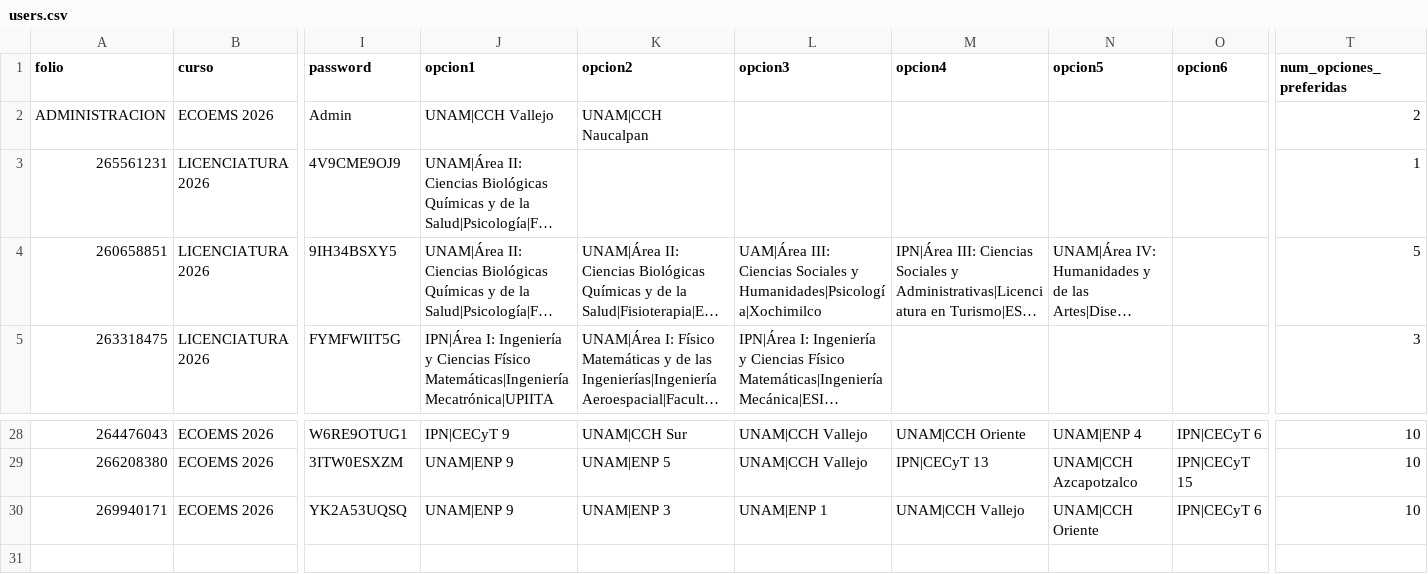
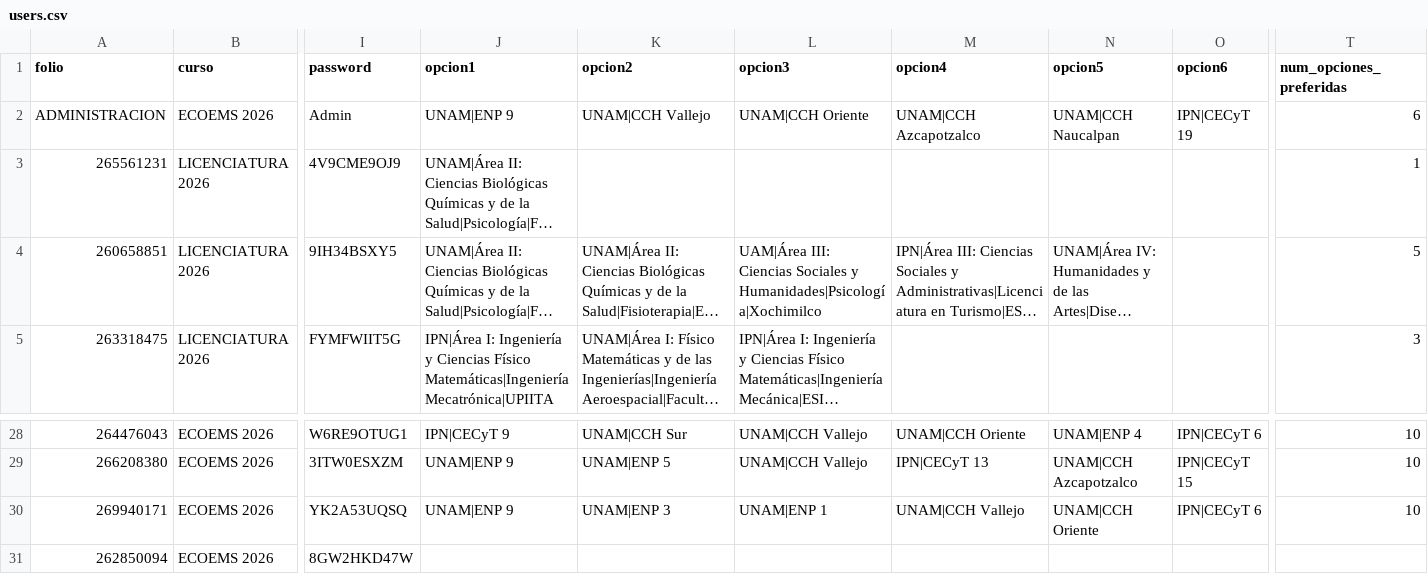
Before and after one commit to sitiocaep/SdEC, a CSV file: users.csv, drawn as a sheet; only a part is shown, gaps mark what is left out; long unchanged cells end in …; rows hold the shown columns only; the diff names each change by its address in the sheet, - before the commit and + after, or states it on an @@ line.

```diff
--- a/users.csv
+++ b/users.csv
-J2 (opcion1): UNAM|CCH Vallejo
+J2 (opcion1): UNAM|ENP 9
-K2 (opcion2): UNAM|CCH Naucalpan
+K2 (opcion2): UNAM|CCH Vallejo
-L2 (opcion3): (empty)
+L2 (opcion3): UNAM|CCH Oriente
-M2 (opcion4): (empty)
+M2 (opcion4): UNAM|CCH Azcapotzalco
-N2 (opcion5): (empty)
+N2 (opcion5): UNAM|CCH Naucalpan
-O2 (opcion6): (empty)
+O2 (opcion6): IPN|CECyT 19
-T2 (num_opciones_preferidas): 2
+T2 (num_opciones_preferidas): 6
+row 31: 262850094 | ECOEMS 2026 | 8GW2HKD47W
```
Also changed, not shown: 3 other files.
